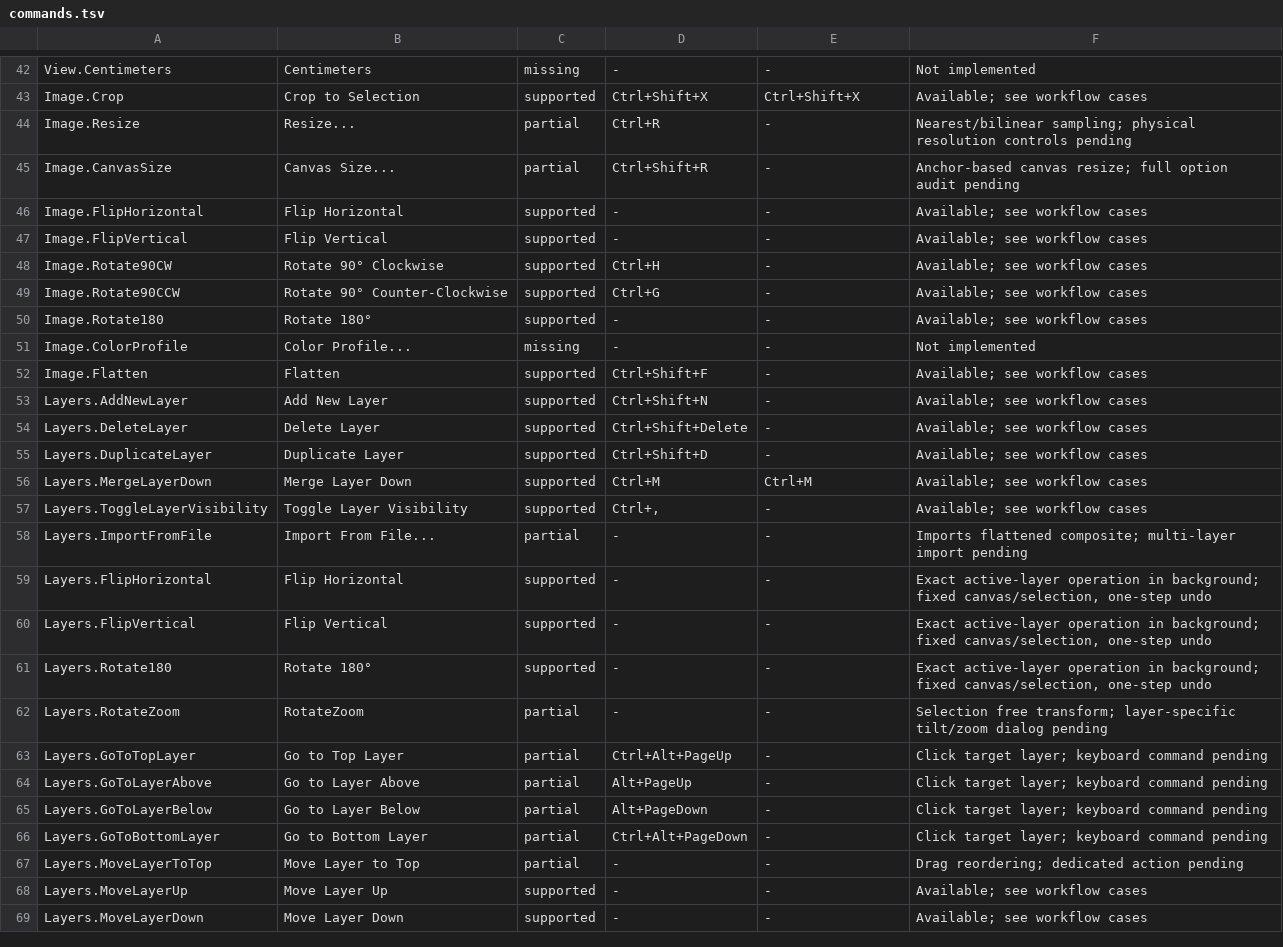
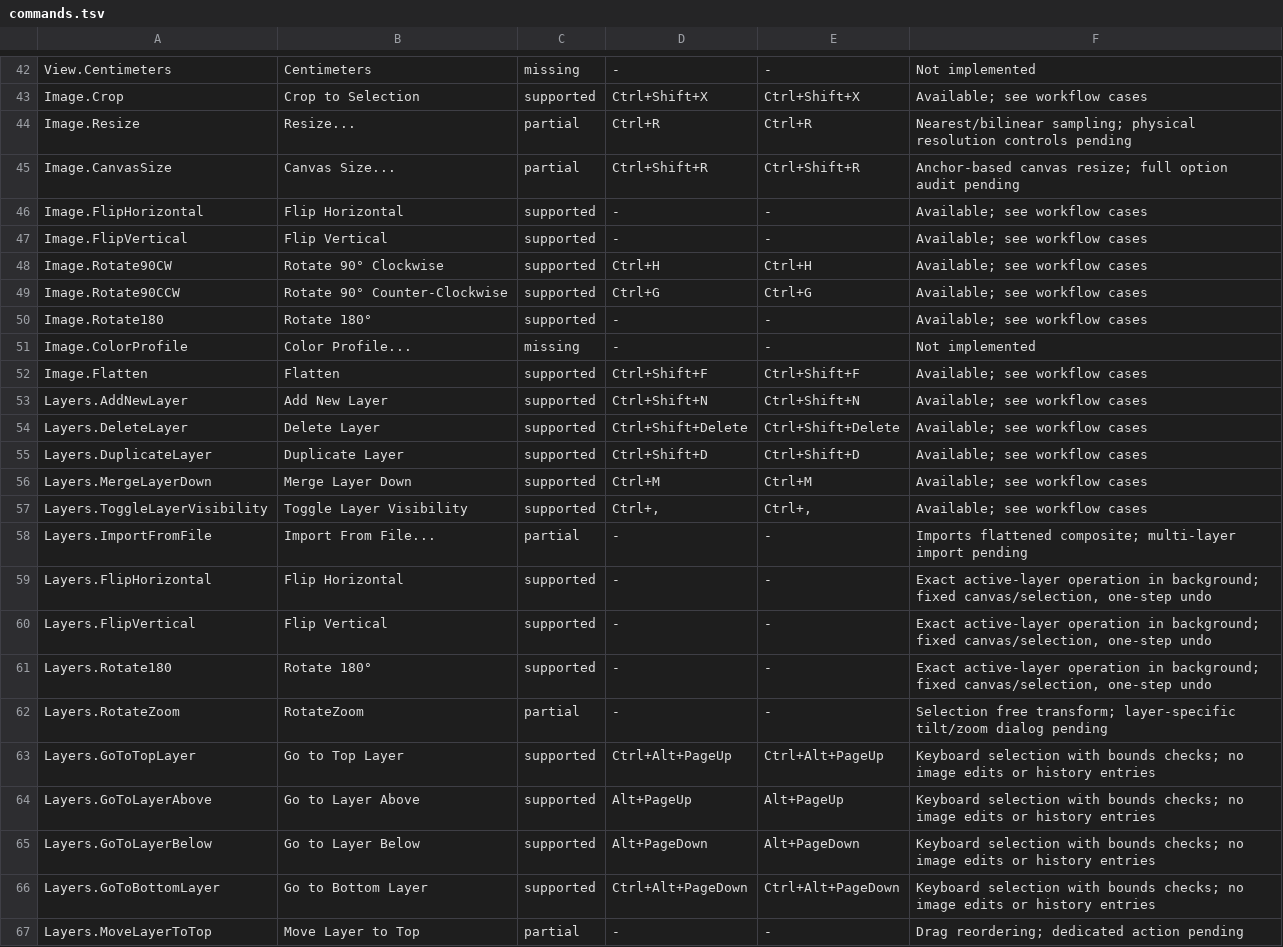
Before and after one commit to trelak-net/paint-rust, a TSV file: acceptance/commands.tsv, drawn as a sheet; only a part is shown, gaps mark what is left out; the shorter side is filled out with more unchanged rows.

```diff
--- a/acceptance/commands.tsv
+++ b/acceptance/commands.tsv
@@ -43,16 +43,16 @@ View.Centimeters	Centimeters	missing	-	-	Not implemented
 Image.Crop	Crop to Selection	supported	Ctrl+Shift+X	Ctrl+Shift+X	Available; see workflow cases
-Image.Resize	Resize...	partial	Ctrl+R	-	Nearest/bilinear sampling; physical resolution controls pending
-Image.CanvasSize	Canvas Size...	partial	Ctrl+Shift+R	-	Anchor-based canvas resize; full option audit pending
+Image.Resize	Resize...	partial	Ctrl+R	Ctrl+R	Nearest/bilinear sampling; physical resolution controls pending
+Image.CanvasSize	Canvas Size...	partial	Ctrl+Shift+R	Ctrl+Shift+R	Anchor-based canvas resize; full option audit pending
 Image.FlipHorizontal	Flip Horizontal	supported	-	-	Available; see workflow cases
 Image.FlipVertical	Flip Vertical	supported	-	-	Available; see workflow cases
-Image.Rotate90CW	Rotate 90° Clockwise	supported	Ctrl+H	-	Available; see workflow cases
-Image.Rotate90CCW	Rotate 90° Counter-Clockwise	supported	Ctrl+G	-	Available; see workflow cases
+Image.Rotate90CW	Rotate 90° Clockwise	supported	Ctrl+H	Ctrl+H	Available; see workflow cases
+Image.Rotate90CCW	Rotate 90° Counter-Clockwise	supported	Ctrl+G	Ctrl+G	Available; see workflow cases
 Image.Rotate180	Rotate 180°	supported	-	-	Available; see workflow cases
 Image.ColorProfile	Color Profile...	missing	-	-	Not implemented
-Image.Flatten	Flatten	supported	Ctrl+Shift+F	-	Available; see workflow cases
-Layers.AddNewLayer	Add New Layer	supported	Ctrl+Shift+N	-	Available; see workflow cases
-Layers.DeleteLayer	Delete Layer	supported	Ctrl+Shift+Delete	-	Available; see workflow cases
-Layers.DuplicateLayer	Duplicate Layer	supported	Ctrl+Shift+D	-	Available; see workflow cases
+Image.Flatten	Flatten	supported	Ctrl+Shift+F	Ctrl+Shift+F	Available; see workflow cases
+Layers.AddNewLayer	Add New Layer	supported	Ctrl+Shift+N	Ctrl+Shift+N	Available; see workflow cases
+Layers.DeleteLayer	Delete Layer	supported	Ctrl+Shift+Delete	Ctrl+Shift+Delete	Available; see workflow cases
+Layers.DuplicateLayer	Duplicate Layer	supported	Ctrl+Shift+D	Ctrl+Shift+D	Available; see workflow cases
 Layers.MergeLayerDown	Merge Layer Down	supported	Ctrl+M	Ctrl+M	Available; see workflow cases
-Layers.ToggleLayerVisibility	Toggle Layer Visibility	supported	Ctrl+,	-	Available; see workflow cases
+Layers.ToggleLayerVisibility	Toggle Layer Visibility	supported	Ctrl+,	Ctrl+,	Available; see workflow cases
 Layers.ImportFromFile	Import From File...	partial	-	-	Imports flattened composite; multi-layer import pending
@@ -62,6 +62,6 @@ Layers.Rotate180	Rotate 180°	supported	-	-	Exact active-layer operation in back
 Layers.RotateZoom	RotateZoom	partial	-	-	Selection free transform; layer-specific tilt/zoom dialog pending
-Layers.GoToTopLayer	Go to Top Layer	partial	Ctrl+Alt+PageUp	-	Click target layer; keyboard command pending
-Layers.GoToLayerAbove	Go to Layer Above	partial	Alt+PageUp	-	Click target layer; keyboard command pending
-Layers.GoToLayerBelow	Go to Layer Below	partial	Alt+PageDown	-	Click target layer; keyboard command pending
-Layers.GoToBottomLayer	Go to Bottom Layer	partial	Ctrl+Alt+PageDown	-	Click target layer; keyboard command pending
+Layers.GoToTopLayer	Go to Top Layer	supported	Ctrl+Alt+PageUp	Ctrl+Alt+PageUp	Keyboard selection with bounds checks; no image edits or history entries
+Layers.GoToLayerAbove	Go to Layer Above	supported	Alt+PageUp	Alt+PageUp	Keyboard selection with bounds checks; no image edits or history entries
+Layers.GoToLayerBelow	Go to Layer Below	supported	Alt+PageDown	Alt+PageDown	Keyboard selection with bounds checks; no image edits or history entries
+Layers.GoToBottomLayer	Go to Bottom Layer	supported	Ctrl+Alt+PageDown	Ctrl+Alt+PageDown	Keyboard selection with bounds checks; no image edits or history entries
 Layers.MoveLayerToTop	Move Layer to Top	partial	-	-	Drag reordering; dedicated action pending
```
Also changed, not shown: 8 other files.
